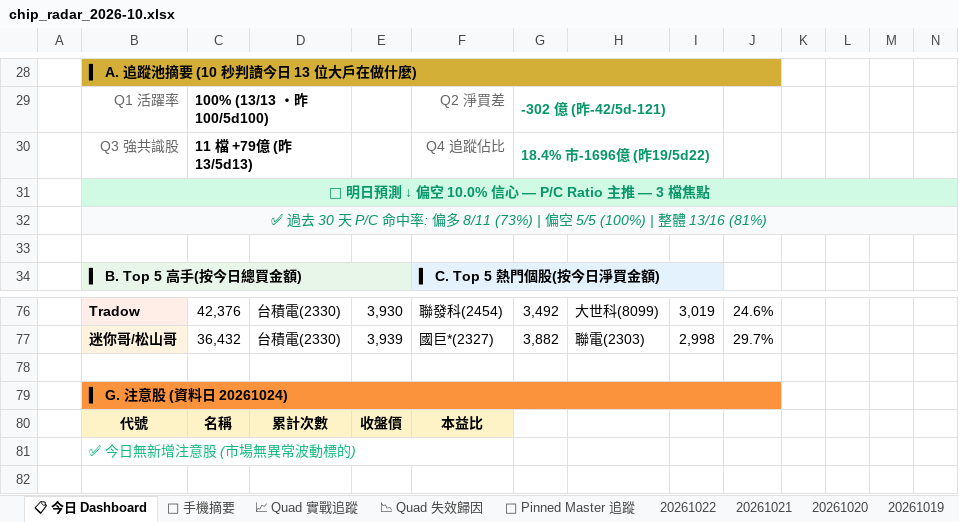
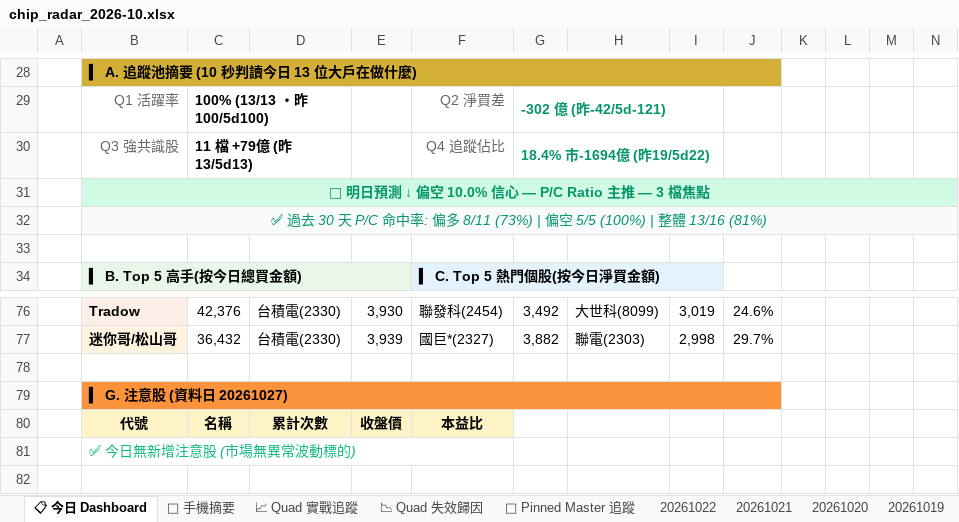
Before and after one commit to EdwardYY1224/CHIP_RADAR_TW, an Excel workbook: data/reports/chip_radar_2026-10.xlsx, sheet 📋 今日 Dashboard, drawn as a sheet; only a part is shown, gaps mark what is left out; values as stored, in another font and other column widths than the file's, no borders; conditional formats and table styles not drawn; the diff names each change by its address in the sheet, - before the commit and + after, or states it on an @@ line.

```diff
--- a/data/reports/chip_radar_2026-10.xlsx (sheet 📋 今日 Dashboard)
+++ b/data/reports/chip_radar_2026-10.xlsx (sheet 📋 今日 Dashboard)
-G30: 18.4% 市-1696億 (昨19/5d22)
+G30: 18.4% 市-1694億 (昨19/5d22)
-B79: ▍ G. 注意股 (資料日 20261024)
+B79: ▍ G. 注意股 (資料日 20261027)
```
Also changed, not shown: sheet 20261022, data/reports/latest.xlsx, 32 other files.
